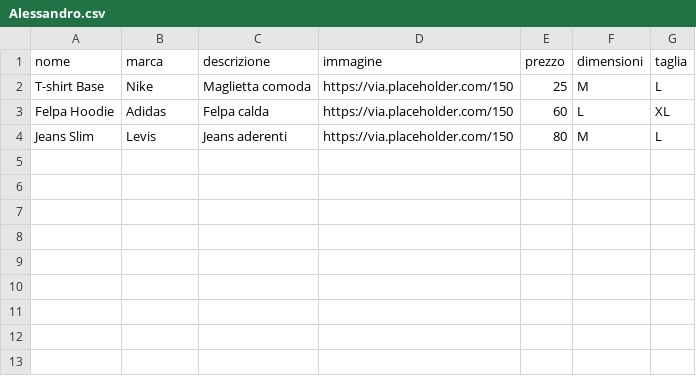
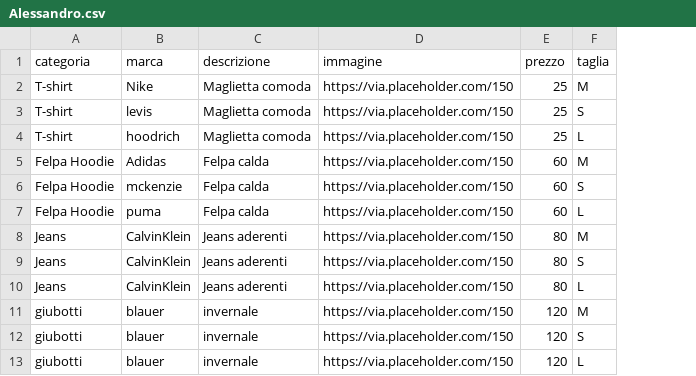
Before and after one commit to dilibertoale/LavoriTps, a CSV file: ecommerce/Alessandro.csv, drawn as a sheet; removed rows and columns are numbered as before the commit, all else as after; the diff names each change by its address in the sheet, - before the commit and + after, or states it on an @@ line.

Commit message:
Update Alessandro.csv

```diff
--- a/ecommerce/Alessandro.csv
+++ b/ecommerce/Alessandro.csv
-column A (nome), rows 2-4: T-shirt Base | Felpa Hoodie | Jeans Slim
+column A (categoria), row 2: T-shirt; row 5: Felpa Hoodie; row 10: Jeans
-column F (dimensioni), rows 2-4: M | L | M
-F2 (taglia): L
+F2 (taglia): M
+row 3: T-shirt | levis | Maglietta comoda | https://via.placeholder.com/150 | 25 | S
+row 4: T-shirt | hoodrich | Maglietta comoda | https://via.placeholder.com/150 | 25 | L
-F5 (taglia): XL
+F5 (taglia): M
+row 6: Felpa Hoodie | mckenzie | Felpa calda | https://via.placeholder.com/150 | 60 | S
+row 7: Felpa Hoodie | puma | Felpa calda | https://via.placeholder.com/150 | 60 | L
+row 8: Jeans | CalvinKlein | Jeans aderenti | https://via.placeholder.com/150 | 80 | M
+row 9: Jeans | CalvinKlein | Jeans aderenti | https://via.placeholder.com/150 | 80 | S
-B10 (marca): Levis
+B10 (marca): CalvinKlein
+row 11: giubotti | blauer | invernale | https://via.placeholder.com/150 | 120 | M
+row 12: giubotti | blauer | invernale | https://via.placeholder.com/150 | 120 | S
+row 13: giubotti | blauer | invernale | https://via.placeholder.com/150 | 120 | L
```
